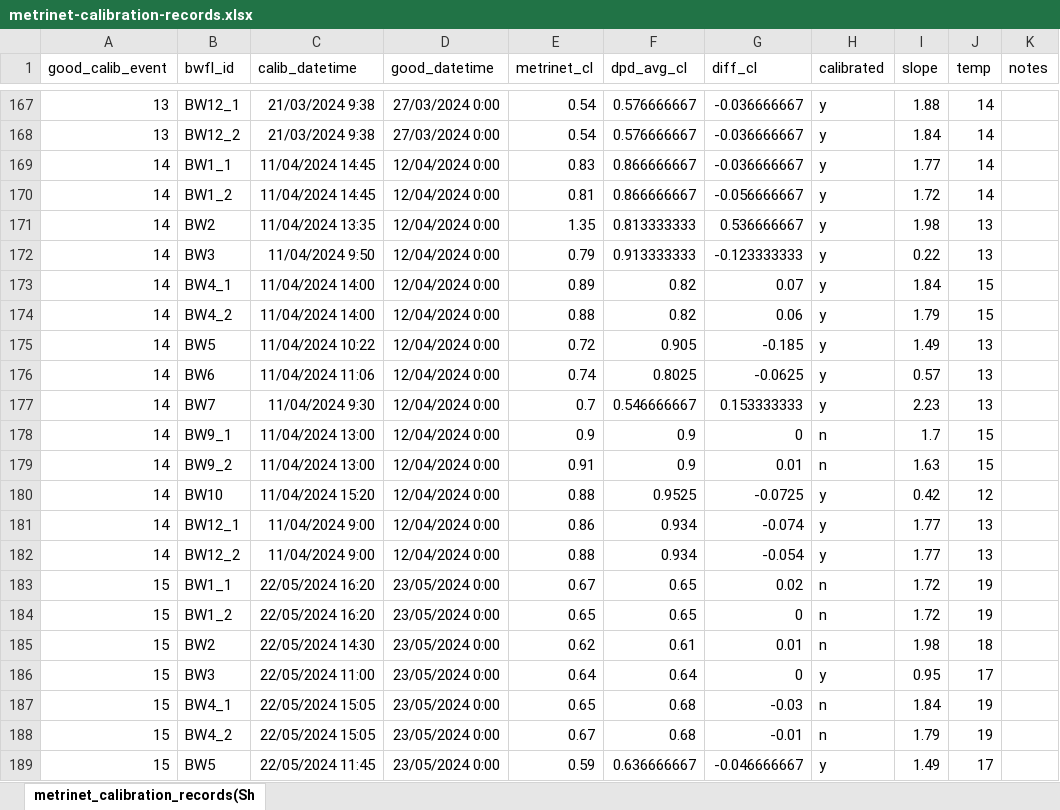
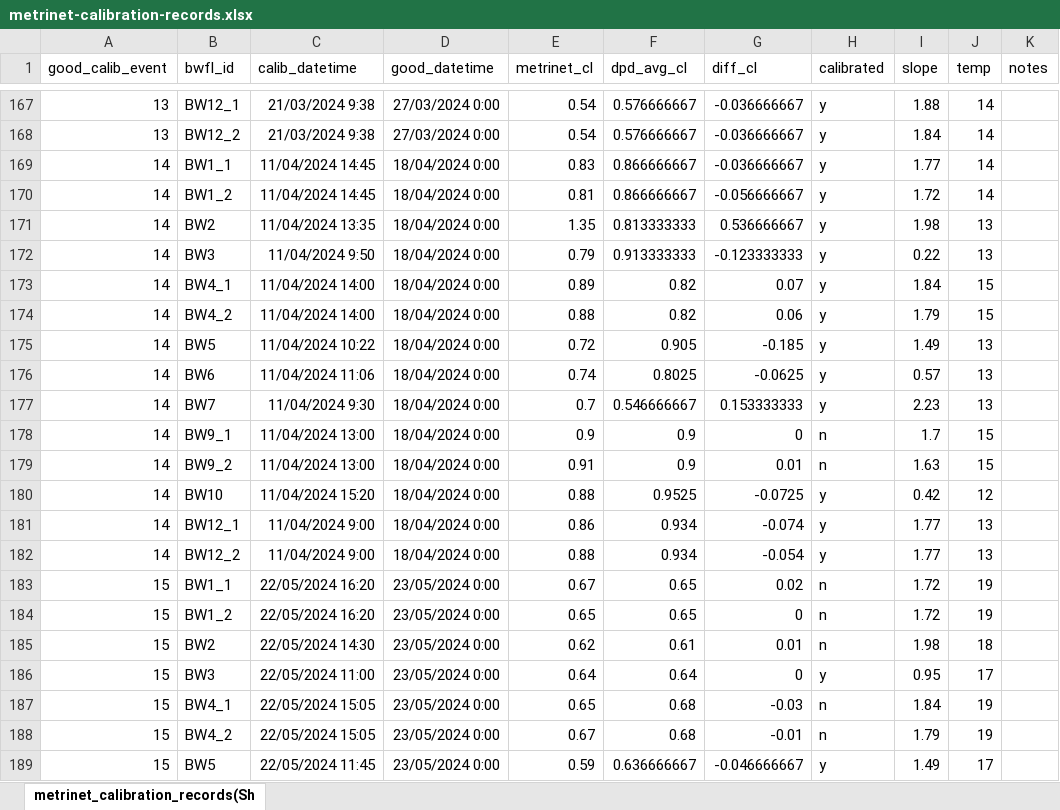
Before and after one commit to bradleywjenks/bayesian-wq-calibration, an Excel workbook: data/timeseries/raw/metrinet-calibration-records.xlsx, sheet metrinet_calibration_records(Sh, drawn as a sheet; only a part is shown, gaps mark what is left out; values as stored, in another font and other column widths than the file's, no borders; charts and pictures not drawn; the diff names each change by its address in the sheet, - before the commit and + after, or states it on an @@ line.

Commit message:
completed draft code for data quality checker based on transport through network

```diff
--- a/data/timeseries/raw/metrinet-calibration-records.xlsx (sheet metrinet_calibration_records(Sh)
+++ b/data/timeseries/raw/metrinet-calibration-records.xlsx (sheet metrinet_calibration_records(Sh)
-D169:D182 (good_datetime): 12/04/2024 0:00
+D169:D182 (good_datetime): 18/04/2024 0:00
```
Also changed, not shown: charts or pictures, 8 other files.
